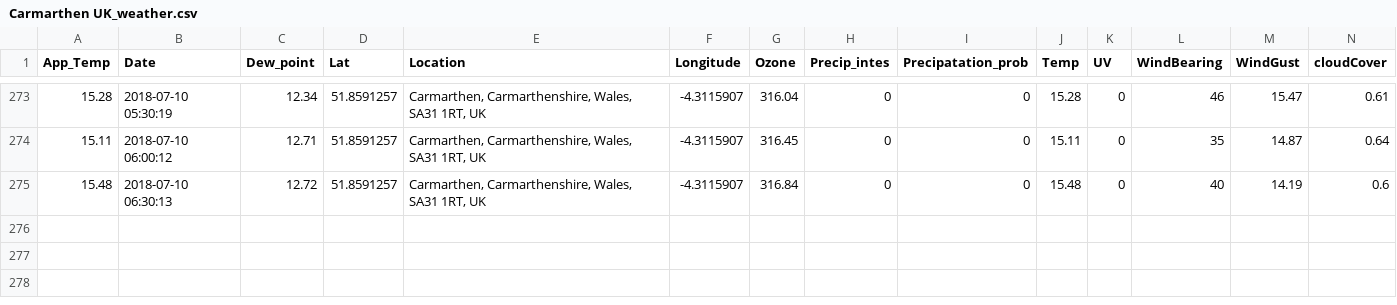
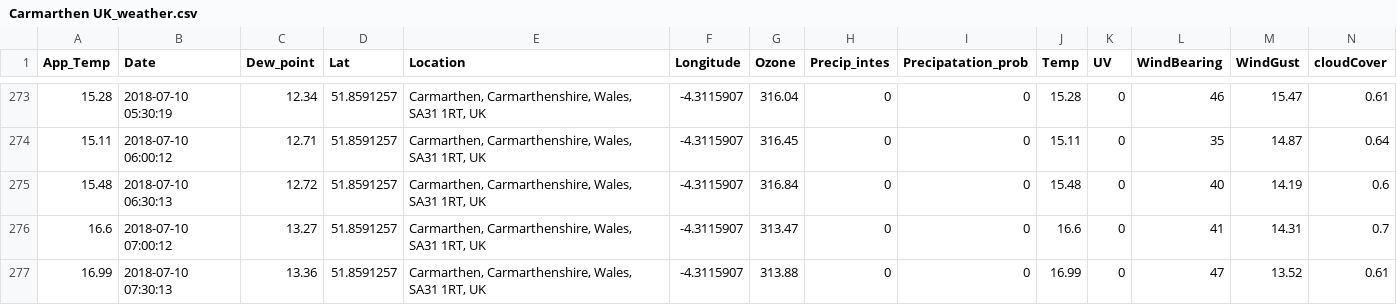
Before and after one commit to Jamespage6978/Projects, a CSV file: API_attempt/data/Carmarthen UK_weather.csv, drawn as a sheet; only a part is shown, gaps mark what is left out; rows hold the shown columns only; the diff names each change by its address in the sheet, - before the commit and + after, or states it on an @@ line.

```diff
--- a/API_attempt/data/Carmarthen UK_weather.csv
+++ b/API_attempt/data/Carmarthen UK_weather.csv
+row 276: 16.6 | 2018-07-10 07:00:12 | 13.27 | 51.8591257 | Carmarthen, Carmarthenshire, Wales, SA31 1RT, UK | -4.3115907 | 313.47 | 0 | 0 | 16.6 | 0 | 41 | 14.31 | 0.7
+row 277: 16.99 | 2018-07-10 07:30:13 | 13.36 | 51.8591257 | Carmarthen, Carmarthenshire, Wales, SA31 1RT, UK | -4.3115907 | 313.88 | 0 | 0 | 16.99 | 0 | 47 | 13.52 | 0.61
```
Also changed, not shown: API_attempt/data/Halesowen UK_weather.csv, API_attempt/data/London UK_weather.csv, 1 other file.
